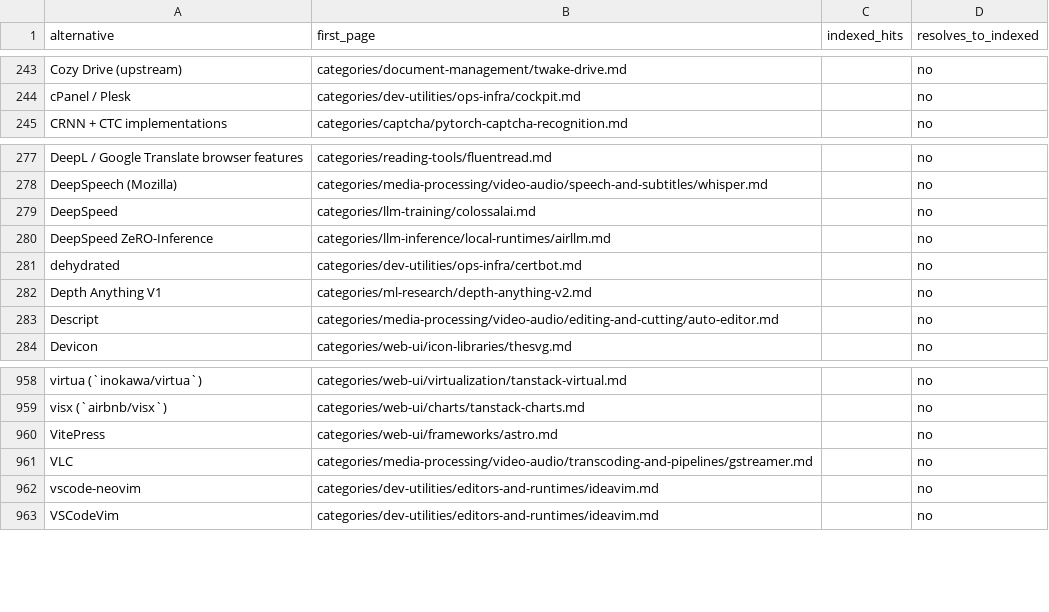
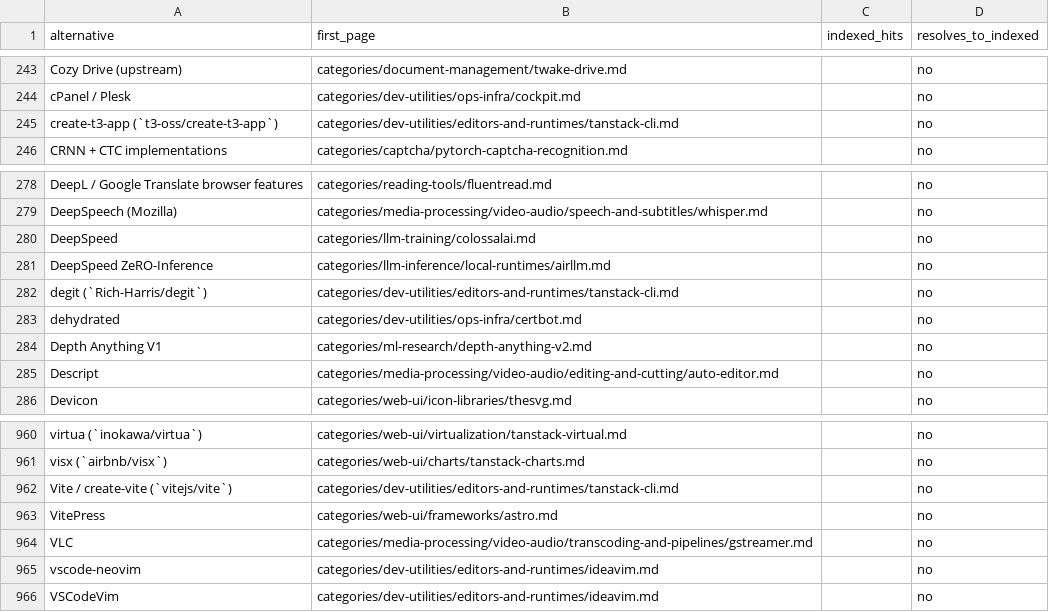
Before and after one commit to ZhenningLang/GitHub-Michelin, a CSV file: reports/unindexed-project-mentions.csv, drawn as a sheet; only a part is shown, gaps mark what is left out; the diff names each change by its address in the sheet, - before the commit and + after, or states it on an @@ line.

```diff
--- a/reports/unindexed-project-mentions.csv
+++ b/reports/unindexed-project-mentions.csv
+row 245: create-t3-app (`t3-oss/create-t3-app`) | categories/dev-utilities/editors-and-runtimes/tanstack-cli.md |  | no
+row 282: degit (`Rich-Harris/degit`) | categories/dev-utilities/editors-and-runtimes/tanstack-cli.md |  | no
+row 962: Vite / create-vite (`vitejs/vite`) | categories/dev-utilities/editors-and-runtimes/tanstack-cli.md |  | no
```
Also changed, not shown: reports/repo-page-index.csv, 13 other files.
